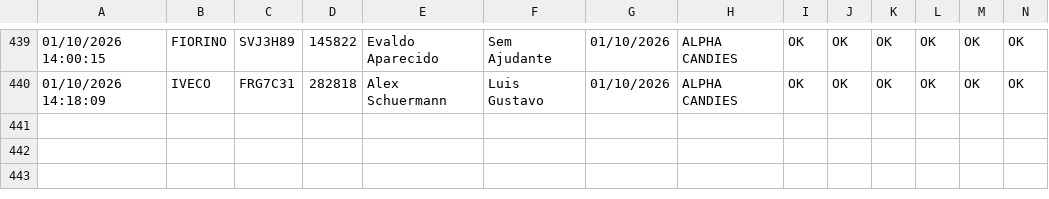
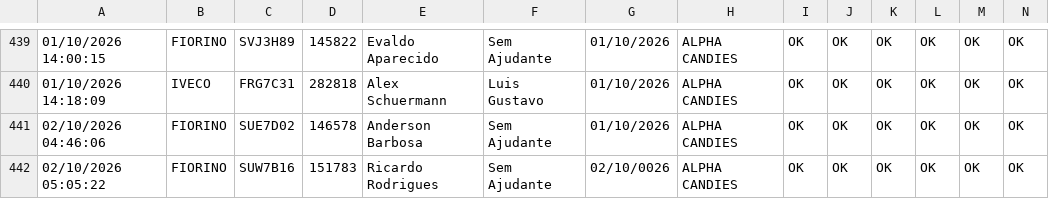
Before and after one commit to rot-alpha/carverify, a CSV file: src/data/checklist_data.csv, drawn as a sheet; only a part is shown, gaps mark what is left out; rows hold the shown columns only; the diff names each change by its address in the sheet, - before the commit and + after, or states it on an @@ line.

```diff
--- a/src/data/checklist_data.csv
+++ b/src/data/checklist_data.csv
+row 441: 02/10/2026 04:46:06 | FIORINO | SUE7D02 | 146578 | Anderson Barbosa | Sem Ajudante | 01/10/2026 | ALPHA CANDIES | OK | OK | OK | OK | OK | OK
+row 442: 02/10/2026 05:05:22 | FIORINO | SUW7B16 | 151783 | Ricardo Rodrigues | Sem Ajudante | 02/10/0026 | ALPHA CANDIES | OK | OK | OK | OK | OK | OK
```
